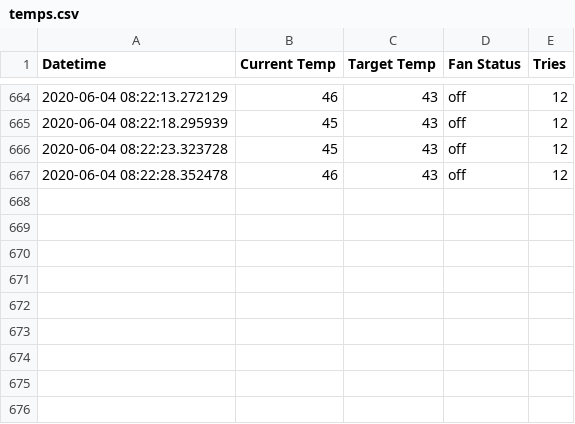
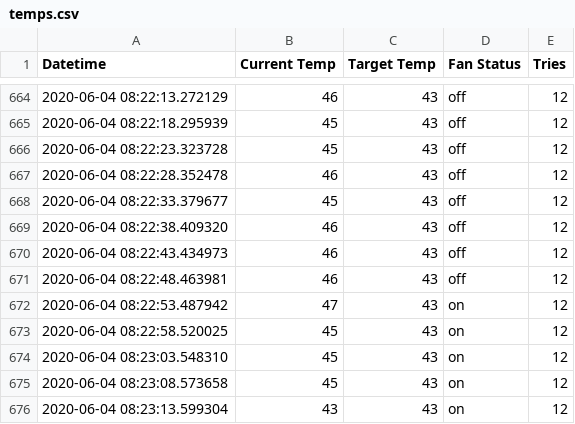
Before and after one commit to parapauk/RancorFanControl-PY, a CSV file: temps.csv, drawn as a sheet; only a part is shown, gaps mark what is left out.

```diff
--- a/temps.csv
+++ b/temps.csv
@@ -667 +667,10 @@ Datetime,Current Temp,Target Temp,Fan Status,Tries
 2020-06-04 08:22:28.352478,46,43,off,12
+2020-06-04 08:22:33.379677,45,43,off,12
+2020-06-04 08:22:38.409320,46,43,off,12
+2020-06-04 08:22:43.434973,46,43,off,12
+2020-06-04 08:22:48.463981,46,43,off,12
+2020-06-04 08:22:53.487942,47,43,on,12
+2020-06-04 08:22:58.520025,45,43,on,12
+2020-06-04 08:23:03.548310,45,43,on,12
+2020-06-04 08:23:08.573658,45,43,on,12
+2020-06-04 08:23:13.599304,43,43,on,12
```
Also changed, not shown: 1 other file.
